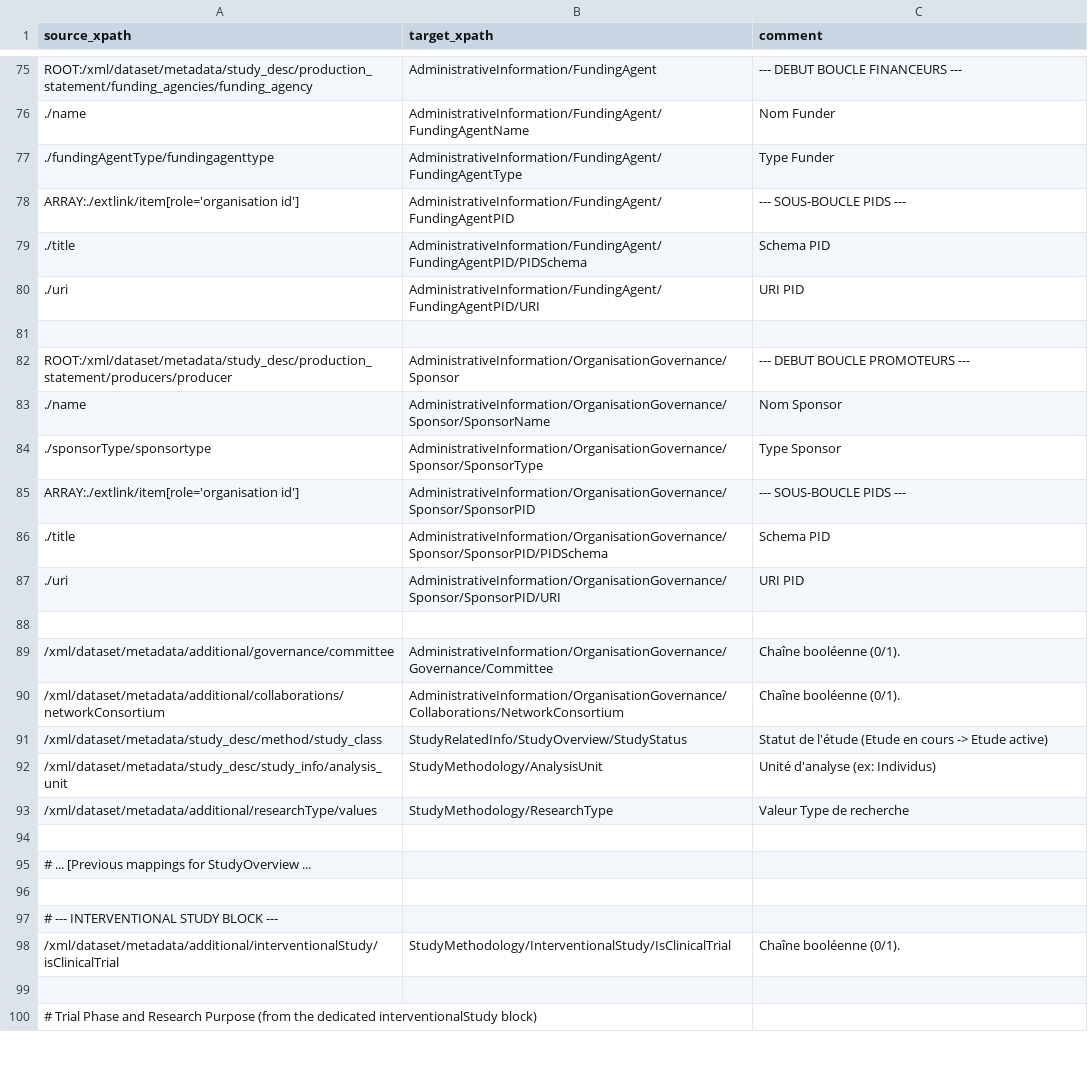
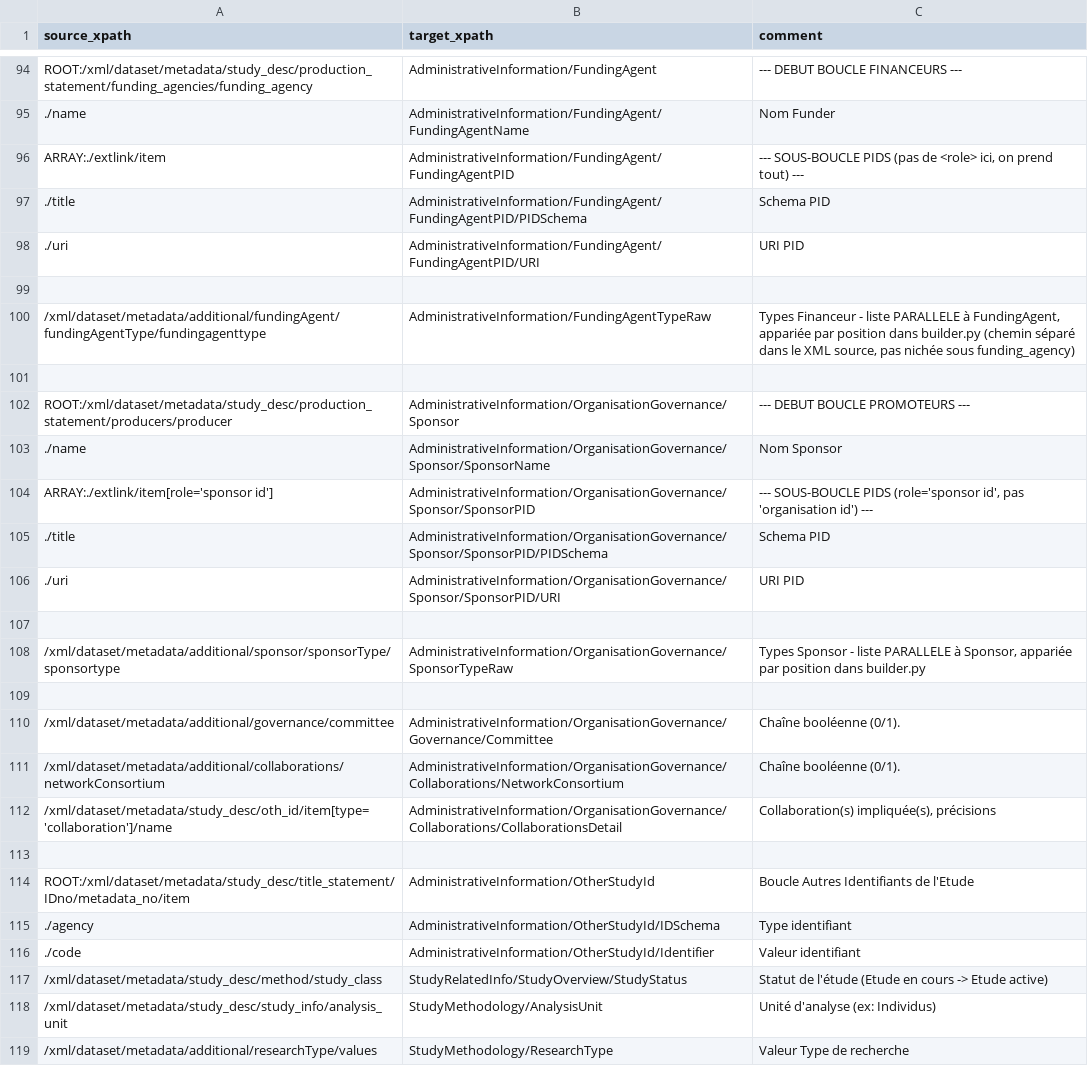
Before and after one commit to portail-fresh/impact_to_fresh_transformation, a CSV file: mappings/entity_wise_corres_table.csv, drawn as a sheet; only a part is shown, gaps mark what is left out; the shorter side is filled out with more unchanged rows; the diff covers the shown part only.

```diff
--- a/mappings/entity_wise_corres_table.csv
+++ b/mappings/entity_wise_corres_table.csv
@@ -76,4 +95,3 @@ ROOT:/xml/dataset/metadata/study_desc/production_statement/funding_agencies/fund
 ./name,AdministrativeInformation/FundingAgent/FundingAgentName,"Nom Funder"
-./fundingAgentType/fundingagenttype,AdministrativeInformation/FundingAgent/FundingAgentType,"Type Funder"
-ARRAY:./extlink/item[role='organisation id'],AdministrativeInformation/FundingAgent/FundingAgentPID,"--- SOUS-BOUCLE PIDS ---"
+ARRAY:./extlink/item,AdministrativeInformation/FundingAgent/FundingAgentPID,"--- SOUS-BOUCLE PIDS (pas de <role> ici, on prend tout) ---"
 ./title,AdministrativeInformation/FundingAgent/FundingAgentPID/PIDSchema,"Schema PID"
@@ -81,6 +99,7 @@ ARRAY:./extlink/item[role='organisation id'],AdministrativeInformation/FundingAg
 
+/xml/dataset/metadata/additional/fundingAgent/fundingAgentType/fundingagenttype,AdministrativeInformation/FundingAgentTypeRaw,"Types Financeur - liste PARALLELE à FundingAgent, appariée par position dans builder.py (chemin séparé dans le XML source, pas nichée sous funding_agency)"
+
 ROOT:/xml/dataset/metadata/study_desc/production_statement/producers/producer,AdministrativeInformation/OrganisationGovernance/Sponsor,"--- DEBUT BOUCLE PROMOTEURS ---"
 ./name,AdministrativeInformation/OrganisationGovernance/Sponsor/SponsorName,"Nom Sponsor"
-./sponsorType/sponsortype,AdministrativeInformation/OrganisationGovernance/Sponsor/SponsorType,"Type Sponsor"
-ARRAY:./extlink/item[role='organisation id'],AdministrativeInformation/OrganisationGovernance/Sponsor/SponsorPID,"--- SOUS-BOUCLE PIDS ---"
+ARRAY:./extlink/item[role='sponsor id'],AdministrativeInformation/OrganisationGovernance/Sponsor/SponsorPID,"--- SOUS-BOUCLE PIDS (role='sponsor id', pas 'organisation id') ---"
 ./title,AdministrativeInformation/OrganisationGovernance/Sponsor/SponsorPID/PIDSchema,"Schema PID"
@@ -88,4 +107,11 @@ ARRAY:./extlink/item[role='organisation id'],AdministrativeInformation/Organisat
 
+/xml/dataset/metadata/additional/sponsor/sponsorType/sponsortype,AdministrativeInformation/OrganisationGovernance/SponsorTypeRaw,"Types Sponsor - liste PARALLELE à Sponsor, appariée par position dans builder.py"
+
 /xml/dataset/metadata/additional/governance/committee,AdministrativeInformation/OrganisationGovernance/Governance/Committee,"Chaîne booléenne (0/1)."
 /xml/dataset/metadata/additional/collaborations/networkConsortium,AdministrativeInformation/OrganisationGovernance/Collaborations/NetworkConsortium,"Chaîne booléenne (0/1)."
+/xml/dataset/metadata/study_desc/oth_id/item[type='collaboration']/name,AdministrativeInformation/OrganisationGovernance/Collaborations/CollaborationsDetail,"Collaboration(s) impliquée(s), précisions"
+
+ROOT:/xml/dataset/metadata/study_desc/title_statement/IDno/metadata_no/item,AdministrativeInformation/OtherStudyId,"Boucle Autres Identifiants de l'Etude"
+./agency,AdministrativeInformation/OtherStudyId/IDSchema,"Type identifiant"
+./code,AdministrativeInformation/OtherStudyId/Identifier,"Valeur identifiant"
 /xml/dataset/metadata/study_desc/method/study_class,StudyRelatedInfo/StudyOverview/StudyStatus,"Statut de l'étude (Etude en cours -> Etude active)"
```
Also changed, not shown: 47 added rows, 1 removed row and 6 edited cells elsewhere in this file, 5 other files.
